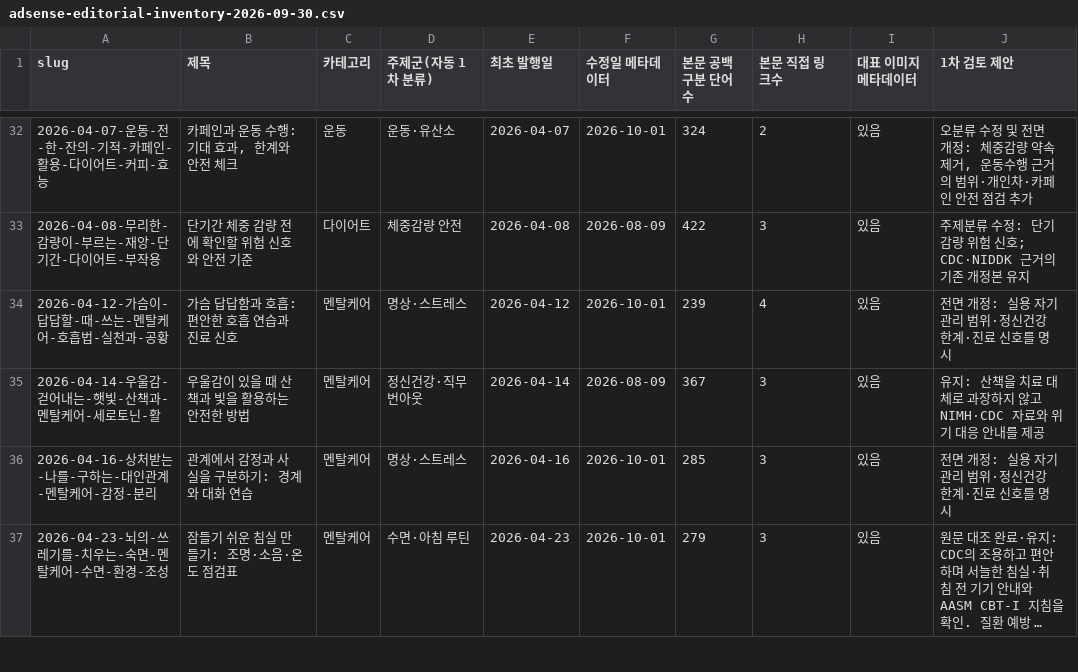
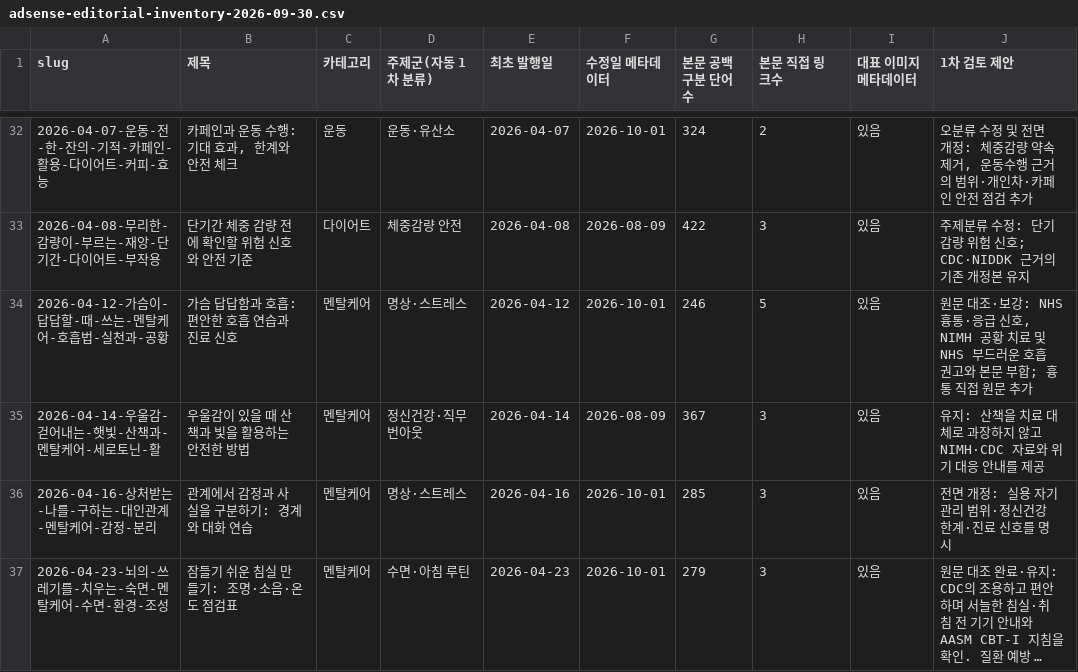
Before and after one commit to yoonezra-star/wellbeinghealth, a CSV file: reports/adsense-editorial-inventory-2026-09-30.csv, drawn as a sheet; only a part is shown, gaps mark what is left out; long unchanged cells end in …; the diff covers the shown part only.

```diff
--- a/reports/adsense-editorial-inventory-2026-09-30.csv
+++ b/reports/adsense-editorial-inventory-2026-09-30.csv
@@ -33,3 +33,3 @@
 "2026-04-08-무리한-감량이-부르는-재앙-단기간-다이어트-부작용","단기간 체중 감량 전에 확인할 위험 신호와 안전 기준","다이어트","체중감량 안전","2026-04-08","2026-08-09","422","3","있음","주제분류 수정: 단기 감량 위험 신호; CDC·NIDDK 근거의 기존 개정본 유지"
-"2026-04-12-가슴이-답답할-때-쓰는-멘탈케어-호흡법-실천과-공황","가슴 답답함과 호흡: 편안한 호흡 연습과 진료 신호","멘탈케어","명상·스트레스","2026-04-12","2026-10-01","239","4","있음","전면 개정: 실용 자기관리 범위·정신건강 한계·진료 신호를 명시"
+"2026-04-12-가슴이-답답할-때-쓰는-멘탈케어-호흡법-실천과-공황","가슴 답답함과 호흡: 편안한 호흡 연습과 진료 신호","멘탈케어","명상·스트레스","2026-04-12","2026-10-01","246","5","있음","원문 대조·보강: NHS 흉통·응급 신호, NIMH 공황 치료 및 NHS 부드러운 호흡 권고와 본문 부합; 흉통 직접 원문 추가"
 "2026-04-14-우울감-걷어내는-햇빛-산책과-멘탈케어-세로토닌-활","우울감이 있을 때 산책과 빛을 활용하는 안전한 방법","멘탈케어","정신건강·직무번아웃","2026-04-14","2026-08-09","367","3","있음","유지: 산책을 치료 대체로 과장하지 않고 NIMH·CDC 자료와 위기 대응 안내를 제공"
```
Also changed, not shown: 7 edited cells elsewhere in this file, 7 other files.
